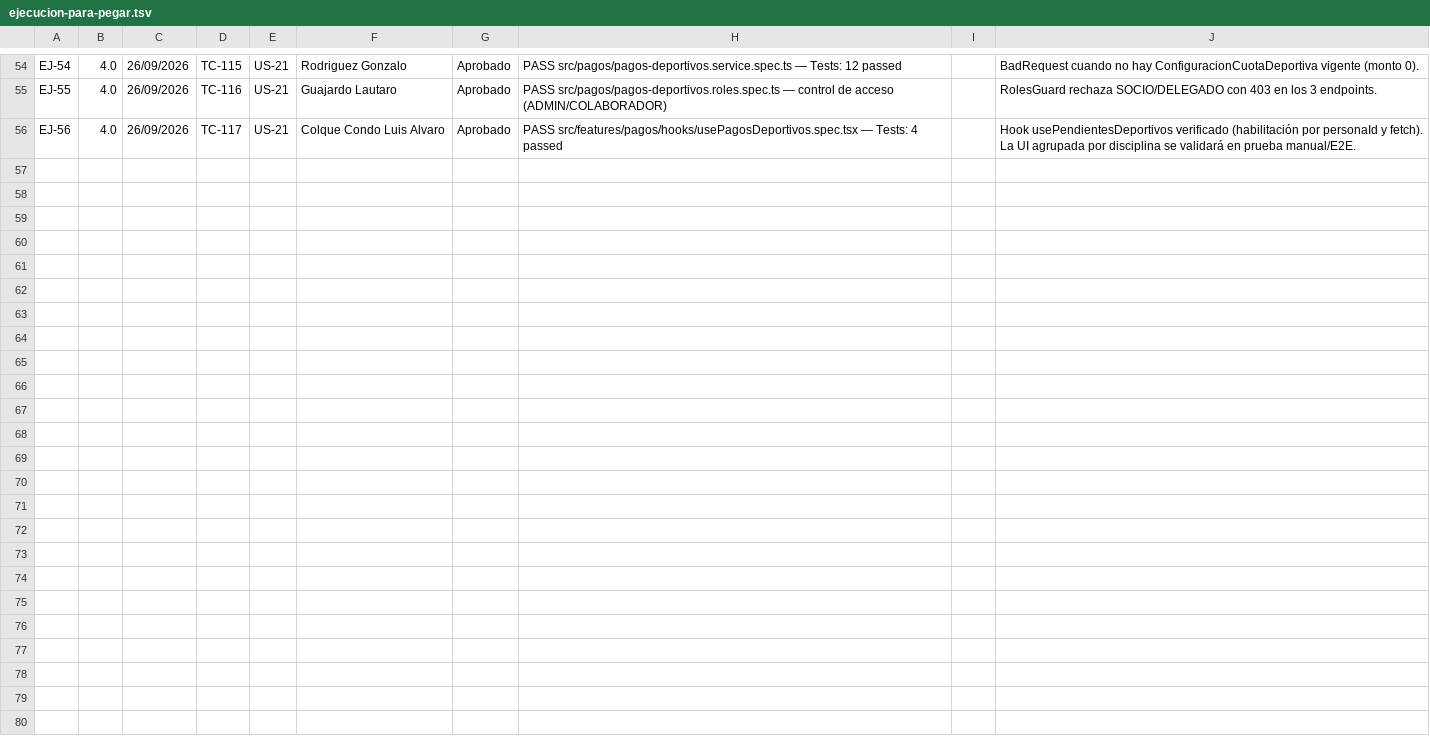
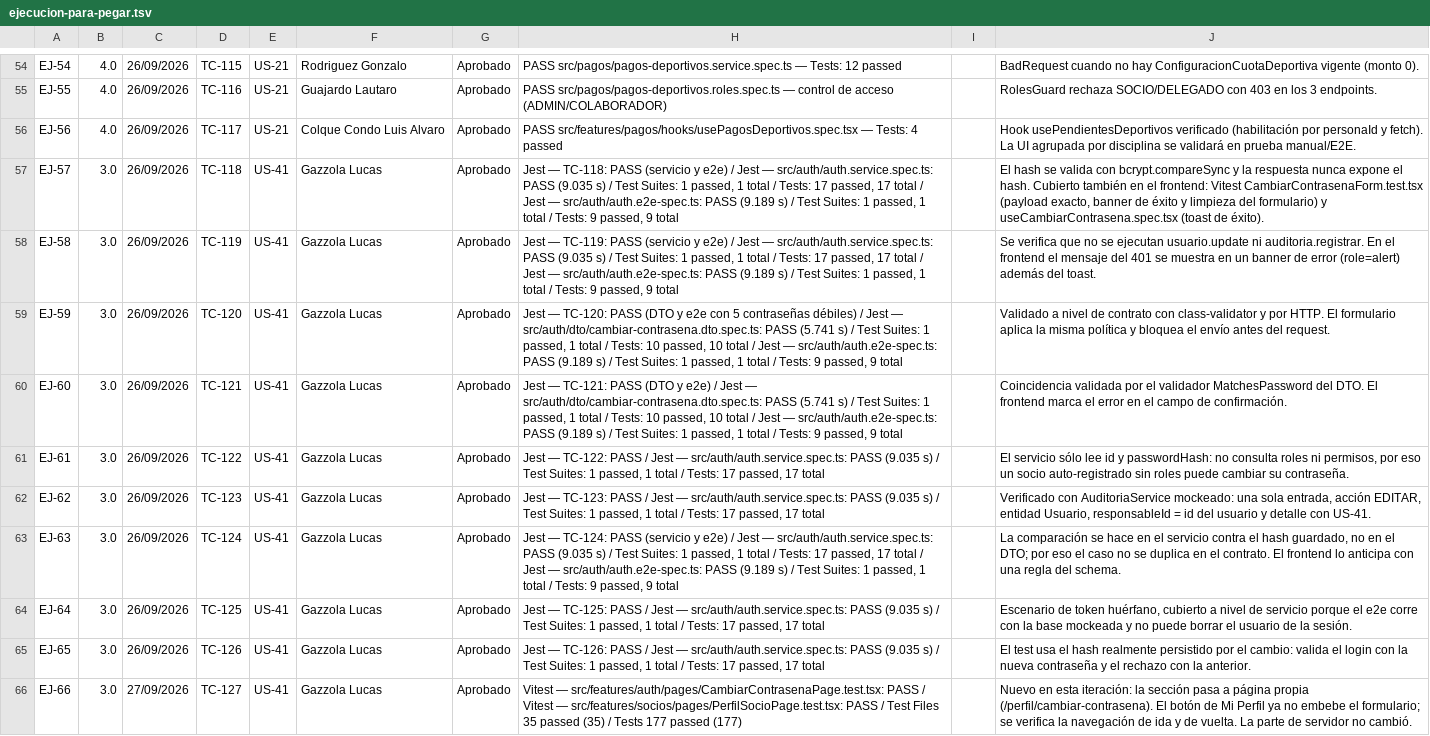
Before and after one commit to lucasgazzola/socialclub-backend, a TSV file: docs/exportables/ejecucion-para-pegar.tsv, drawn as a sheet; only a part is shown, gaps mark what is left out; the diff names each change by its address in the sheet, - before the commit and + after, or states it on an @@ line.

```diff
--- a/docs/exportables/ejecucion-para-pegar.tsv
+++ b/docs/exportables/ejecucion-para-pegar.tsv
+row 57: EJ-57 | 3.0 | 26/09/2026 | TC-118 | US-41 | Gazzola Lucas | Aprobado | Jest — TC-118: PASS (servicio y e2e) / Jest — src/auth/auth.service.spec.ts: PASS (9.035 s) / Test Suites: 1 passed, 1 total / Tests: 17 passed, 17 total / Jest — src/auth/auth.e2e-spec.ts: PASS (9.189 s) / Test Suites: 1 passed, 1 total / Tests: 9 passed, 9 total |  | El hash se valida con bcrypt.compareSync y la respuesta nunca expone el hash. Cubierto también en el frontend: Vitest CambiarContrasenaForm.test.tsx (payload exacto, banner de éxito y limpieza del formulario) y useCambiarContrasena.spec.tsx (toast de éxito).
+row 58: EJ-58 | 3.0 | 26/09/2026 | TC-119 | US-41 | Gazzola Lucas | Aprobado | Jest — TC-119: PASS (servicio y e2e) / Jest — src/auth/auth.service.spec.ts: PASS (9.035 s) / Test Suites: 1 passed, 1 total / Tests: 17 passed, 17 total / Jest — src/auth/auth.e2e-spec.ts: PASS (9.189 s) / Test Suites: 1 passed, 1 total / Tests: 9 passed, 9 total |  | Se verifica que no se ejecutan usuario.update ni auditoria.registrar. En el frontend el mensaje del 401 se muestra en un banner de error (role=alert) además del toast.
+row 59: EJ-59 | 3.0 | 26/09/2026 | TC-120 | US-41 | Gazzola Lucas | Aprobado | Jest — TC-120: PASS (DTO y e2e con 5 contraseñas débiles) / Jest — src/auth/dto/cambiar-contrasena.dto.spec.ts: PASS (5.741 s) / Test Suites: 1 passed, 1 total / Tests: 10 passed, 10 total / Jest — src/auth/auth.e2e-spec.ts: PASS (9.189 s) / Test Suites: 1 passed, 1 total / Tests: 9 passed, 9 total |  | Validado a nivel de contrato con class-validator y por HTTP. El formulario aplica la misma política y bloquea el envío antes del request.
+row 60: EJ-60 | 3.0 | 26/09/2026 | TC-121 | US-41 | Gazzola Lucas | Aprobado | Jest — TC-121: PASS (DTO y e2e) / Jest — src/auth/dto/cambiar-contrasena.dto.spec.ts: PASS (5.741 s) / Test Suites: 1 passed, 1 total / Tests: 10 passed, 10 total / Jest — src/auth/auth.e2e-spec.ts: PASS (9.189 s) / Test Suites: 1 passed, 1 total / Tests: 9 passed, 9 total |  | Coincidencia validada por el validador MatchesPassword del DTO. El frontend marca el error en el campo de confirmación.
+row 61: EJ-61 | 3.0 | 26/09/2026 | TC-122 | US-41 | Gazzola Lucas | Aprobado | Jest — TC-122: PASS / Jest — src/auth/auth.service.spec.ts: PASS (9.035 s) / Test Suites: 1 passed, 1 total / Tests: 17 passed, 17 total |  | El servicio sólo lee id y passwordHash: no consulta roles ni permisos, por eso un socio auto-registrado sin roles puede cambiar su contraseña.
+row 62: EJ-62 | 3.0 | 26/09/2026 | TC-123 | US-41 | Gazzola Lucas | Aprobado | Jest — TC-123: PASS / Jest — src/auth/auth.service.spec.ts: PASS (9.035 s) / Test Suites: 1 passed, 1 total / Tests: 17 passed, 17 total |  | Verificado con AuditoriaService mockeado: una sola entrada, acción EDITAR, entidad Usuario, responsableId = id del usuario y detalle con US-41.
+row 63: EJ-63 | 3.0 | 26/09/2026 | TC-124 | US-41 | Gazzola Lucas | Aprobado | Jest — TC-124: PASS (servicio y e2e) / Jest — src/auth/auth.service.spec.ts: PASS (9.035 s) / Test Suites: 1 passed, 1 total / Tests: 17 passed, 17 total / Jest — src/auth/auth.e2e-spec.ts: PASS (9.189 s) / Test Suites: 1 passed, 1 total / Tests: 9 passed, 9 total |  | La comparación se hace en el servicio contra el hash guardado, no en el DTO; por eso el caso no se duplica en el contrato. El frontend lo anticipa con una regla del schema.
+row 64: EJ-64 | 3.0 | 26/09/2026 | TC-125 | US-41 | Gazzola Lucas | Aprobado | Jest — TC-125: PASS / Jest — src/auth/auth.service.spec.ts: PASS (9.035 s) / Test Suites: 1 passed, 1 total / Tests: 17 passed, 17 total |  | Escenario de token huérfano, cubierto a nivel de servicio porque el e2e corre con la base mockeada y no puede borrar el usuario de la sesión.
+row 65: EJ-65 | 3.0 | 26/09/2026 | TC-126 | US-41 | Gazzola Lucas | Aprobado | Jest — TC-126: PASS / Jest — src/auth/auth.service.spec.ts: PASS (9.035 s) / Test Suites: 1 passed, 1 total / Tests: 17 passed, 17 total |  | El test usa el hash realmente persistido por el cambio: valida el login con la nueva contraseña y el rechazo con la anterior.
+row 66: EJ-66 | 3.0 | 27/09/2026 | TC-127 | US-41 | Gazzola Lucas | Aprobado | Vitest — src/features/auth/pages/CambiarContrasenaPage.test.tsx: PASS / Vitest — src/features/socios/pages/PerfilSocioPage.test.tsx: PASS / Test Files 35 passed (35) / Tests 177 passed (177) |  | Nuevo en esta iteración: la sección pasa a página propia (/perfil/cambiar-contrasena). El botón de Mi Perfil ya no embebe el formulario; se verifica la navegación de ida y de vuelta. La parte de servidor no cambió.
```
Also changed, not shown: docs/exportables/casos-prueba-para-pegar.tsv, docs/exportables/ejecucion.csv, 13 other files.
